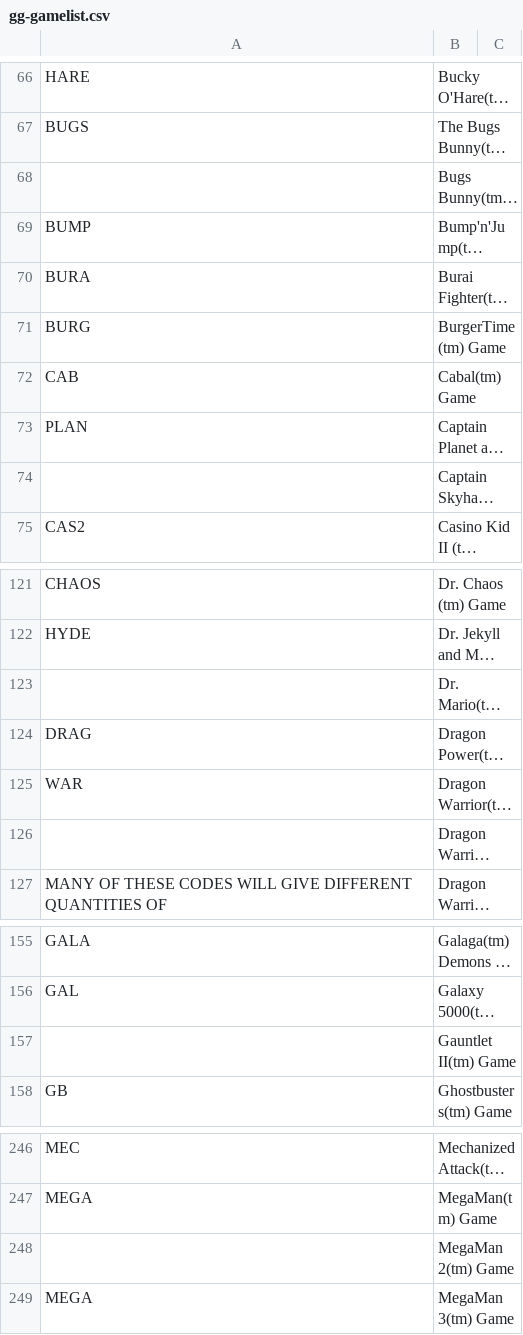
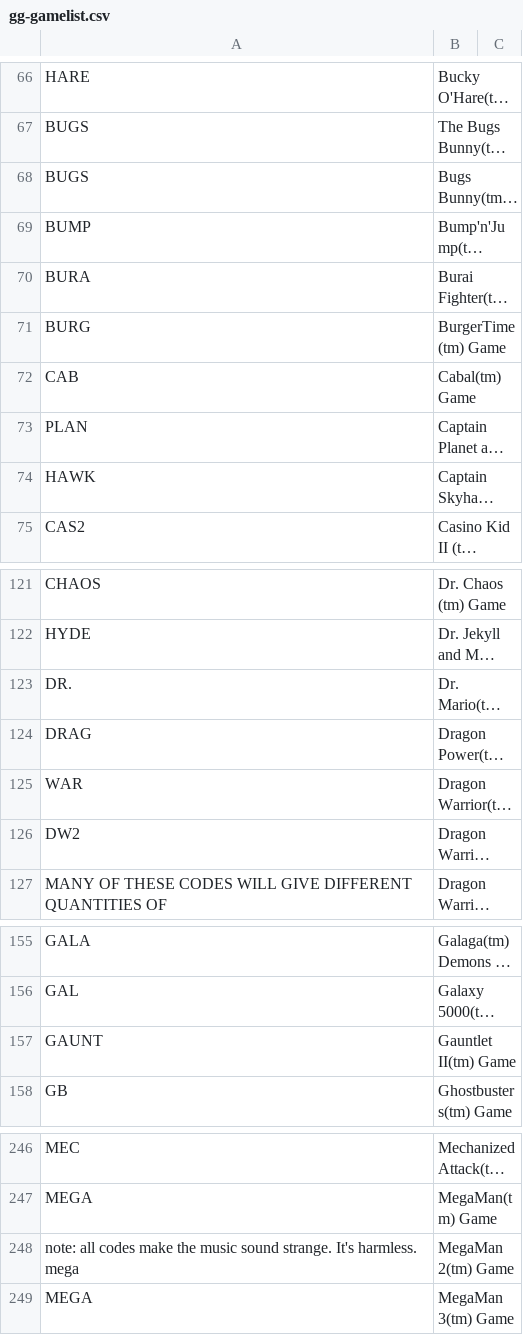
Before and after one commit to shellreef/gones, a CSV file: genie/galoob/gg-gamelist.csv, drawn as a sheet; only a part is shown, gaps mark what is left out; long unchanged cells end in …; the diff covers the shown part only; the diff names each change by its address in the sheet, - before the commit and + after, or states it on an @@ line.

Commit message:
gg-gamelist: add missing game ids

```diff
--- a/genie/galoob/gg-gamelist.csv
+++ b/genie/galoob/gg-gamelist.csv
-A68: (empty)
+A68: BUGS
-A74: (empty)
+A74: HAWK
-A123: (empty)
+A123: DR.
-A126: (empty)
+A126: DW2
-A157: (empty)
+A157: GAUNT
-A248: (empty)
+A248: note: all codes make the music sound strange. It's harmless. mega
```
Also changed, not shown: 3 edited cells elsewhere in this file, 1 other file.
